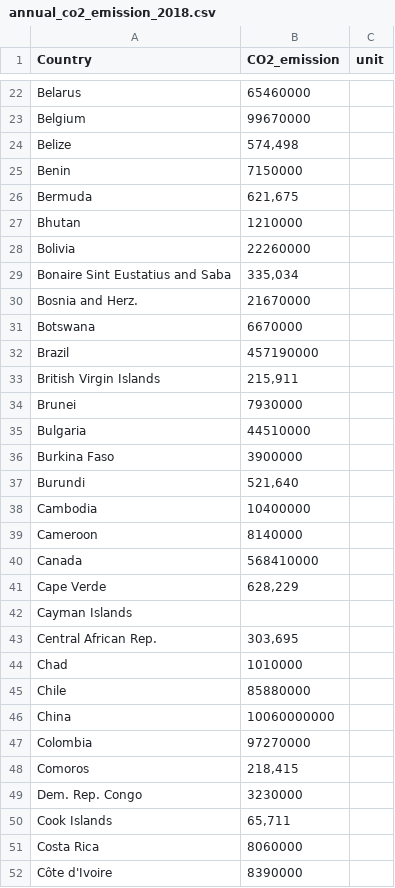
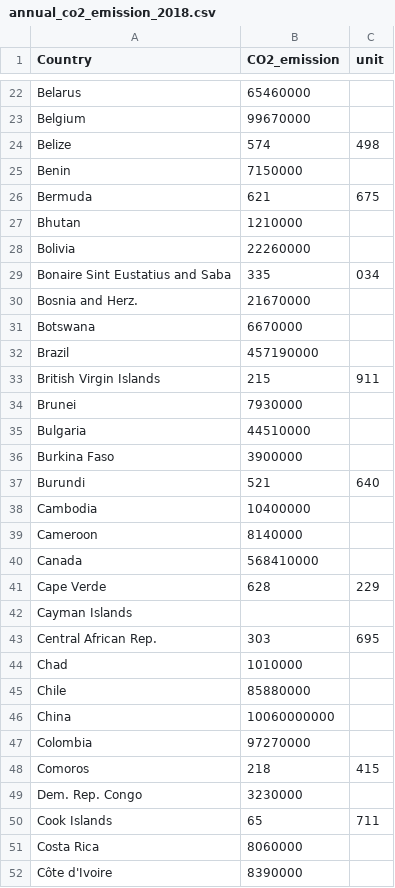
Before and after one commit to Sothearith-droid/FIT3179, a CSV file: annual_co2_emission_2018.csv, drawn as a sheet; only a part is shown, gaps mark what is left out; the diff covers the shown part only.

Commit message:
Update annual_co2_emission_2018.csv

```diff
--- a/annual_co2_emission_2018.csv
+++ b/annual_co2_emission_2018.csv
@@ -23,8 +23,8 @@ Belarus,65460000,,,,,,,
 Belgium,99670000,,,,,,,
-Belize,"574,498",,,,,,,
+Belize,574,498,,,,,,,
 Benin,7150000,,,,,,,
-Bermuda,"621,675",,,,,,,
+Bermuda,621,675,,,,,,,
 Bhutan,1210000,,,,,,,
 Bolivia,22260000,,,,,,,
-Bonaire Sint Eustatius and Saba,"335,034",,,,,,,
+Bonaire Sint Eustatius and Saba,335,034,,,,,,,
 Bosnia and Herz.,21670000,,,,,,,
@@ -32,3 +32,3 @@ Botswana,6670000,,,,,,,
 Brazil,457190000,,,,,,,
-British Virgin Islands,"215,911",,,,,,,
+British Virgin Islands,215,911,,,,,,,
 Brunei,7930000,,,,,,,
@@ -36,3 +36,3 @@ Bulgaria,44510000,,,,,,,
 Burkina Faso,3900000,,,,,,,
-Burundi,"521,640",,,,,,,
+Burundi,521,640,,,,,,,
 Cambodia,10400000,,,,,,,
@@ -40,5 +40,5 @@ Cameroon,8140000,,,,,,,
 Canada,568410000,,,,,,,
-Cape Verde,"628,229",,,,,,,
+Cape Verde,628,229,,,,,,,
 Cayman Islands,,,,,,,,
-Central African Rep.,"303,695",,,,,,,
+Central African Rep.,303,695,,,,,,,
 Chad,1010000,,,,,,,
@@ -47,5 +47,5 @@ China,10060000000,,,,,,,
 Colombia,97270000,,,,,,,
-Comoros,"218,415",,,,,,,
+Comoros,218,415,,,,,,,
 Dem. Rep. Congo,3230000,,,,,,,
-Cook Islands,"65,711",,,,,,,
+Cook Islands,65,711,,,,,,,
 Costa Rica,8060000,,,,,,,
```
Also changed, not shown: 1 added row, 1 removed row and 66 edited cells elsewhere in this file.
